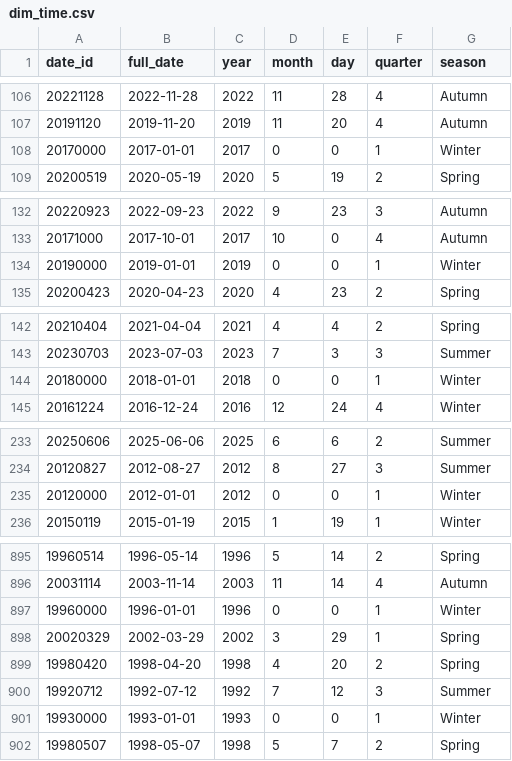
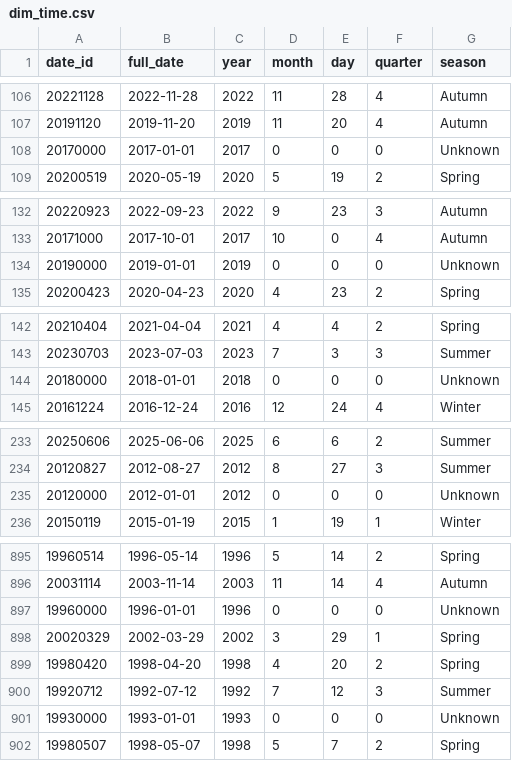
Before and after one commit to lorenzoalbani/dss, a CSV file: task 5/csv_db/dim_time.csv, drawn as a sheet; only a part is shown, gaps mark what is left out; the diff covers the shown part only.

Commit message:
ajusted season dim time csv

```diff
--- a/task 5/csv_db/dim_time.csv
+++ b/task 5/csv_db/dim_time.csv
@@ -107,3 +107,3 @@ date_id,full_date,year,month,day,quarter,season
 20191120,2019-11-20,2019,11,20,4,Autumn
-20170000,2017-01-01,2017,0,0,1,Winter
+20170000,2017-01-01,2017,0,0,0,Unknown
 20200519,2020-05-19,2020,5,19,2,Spring
@@ -133,3 +133,3 @@ date_id,full_date,year,month,day,quarter,season
 20171000,2017-10-01,2017,10,0,4,Autumn
-20190000,2019-01-01,2019,0,0,1,Winter
+20190000,2019-01-01,2019,0,0,0,Unknown
 20200423,2020-04-23,2020,4,23,2,Spring
@@ -143,3 +143,3 @@ date_id,full_date,year,month,day,quarter,season
 20230703,2023-07-03,2023,7,3,3,Summer
-20180000,2018-01-01,2018,0,0,1,Winter
+20180000,2018-01-01,2018,0,0,0,Unknown
 20161224,2016-12-24,2016,12,24,4,Winter
@@ -234,3 +234,3 @@ date_id,full_date,year,month,day,quarter,season
 20120827,2012-08-27,2012,8,27,3,Summer
-20120000,2012-01-01,2012,0,0,1,Winter
+20120000,2012-01-01,2012,0,0,0,Unknown
 20150119,2015-01-19,2015,1,19,1,Winter
@@ -896,3 +896,3 @@ date_id,full_date,year,month,day,quarter,season
 20031114,2003-11-14,2003,11,14,4,Autumn
-19960000,1996-01-01,1996,0,0,1,Winter
+19960000,1996-01-01,1996,0,0,0,Unknown
 20020329,2002-03-29,2002,3,29,1,Spring
@@ -900,3 +900,3 @@ date_id,full_date,year,month,day,quarter,season
 19920712,1992-07-12,1992,7,12,3,Summer
-19930000,1993-01-01,1993,0,0,1,Winter
+19930000,1993-01-01,1993,0,0,0,Unknown
 19980507,1998-05-07,1998,5,7,2,Spring
```
Also changed, not shown: 56 edited cells elsewhere in this file, 2 other files.
